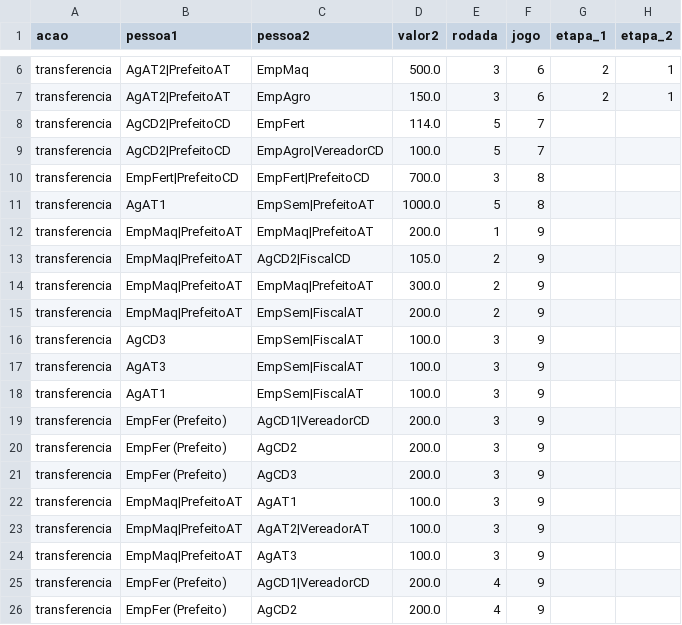
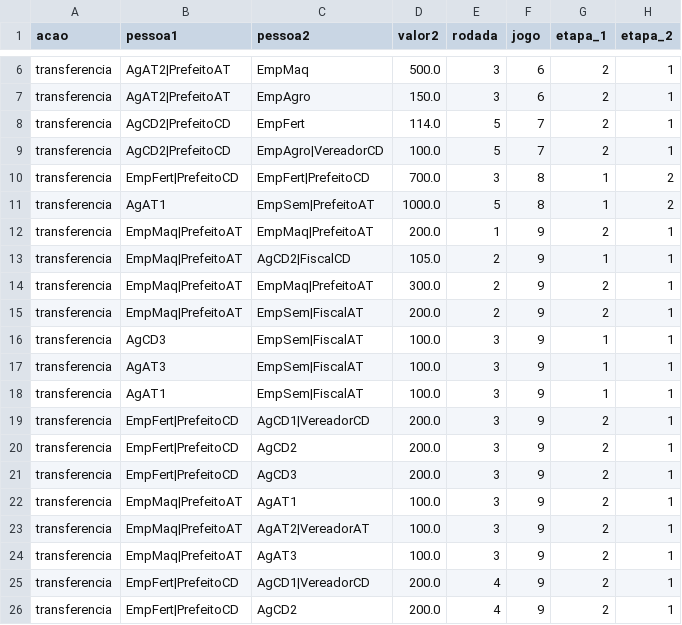
Before and after one commit to karinepestana/rpg-datasets-dissertacao, a CSV file: Dados_Gerais/transferencia.csv, drawn as a sheet; only a part is shown, gaps mark what is left out.

```diff
--- a/Dados_Gerais/transferencia.csv
+++ b/Dados_Gerais/transferencia.csv
@@ -7,20 +7,20 @@ transferencia,AgAT2|PrefeitoAT,EmpMaq,500.0,3,6,2,1
 transferencia,AgAT2|PrefeitoAT,EmpAgro,150.0,3,6,2,1
-transferencia,AgCD2|PrefeitoCD,EmpFert,114.0,5,7,,
-transferencia,AgCD2|PrefeitoCD,EmpAgro|VereadorCD,100.0,5,7,,
-transferencia,EmpFert|PrefeitoCD,EmpFert|PrefeitoCD,700.0,3,8,,
-transferencia,AgAT1,EmpSem|PrefeitoAT,1000.0,5,8,,
-transferencia,EmpMaq|PrefeitoAT,EmpMaq|PrefeitoAT,200.0,1,9,,
-transferencia,EmpMaq|PrefeitoAT,AgCD2|FiscalCD,105.0,2,9,,
-transferencia,EmpMaq|PrefeitoAT,EmpMaq|PrefeitoAT,300.0,2,9,,
-transferencia,EmpMaq|PrefeitoAT,EmpSem|FiscalAT,200.0,2,9,,
-transferencia,AgCD3,EmpSem|FiscalAT,100.0,3,9,,
-transferencia,AgAT3,EmpSem|FiscalAT,100.0,3,9,,
-transferencia,AgAT1,EmpSem|FiscalAT,100.0,3,9,,
-transferencia,EmpFer (Prefeito),AgCD1|VereadorCD,200.0,3,9,,
-transferencia,EmpFer (Prefeito),AgCD2,200.0,3,9,,
-transferencia,EmpFer (Prefeito),AgCD3,200.0,3,9,,
-transferencia,EmpMaq|PrefeitoAT,AgAT1,100.0,3,9,,
-transferencia,EmpMaq|PrefeitoAT,AgAT2|VereadorAT,100.0,3,9,,
-transferencia,EmpMaq|PrefeitoAT,AgAT3,100.0,3,9,,
-transferencia,EmpFer (Prefeito),AgCD1|VereadorCD,200.0,4,9,,
-transferencia,EmpFer (Prefeito),AgCD2,200.0,4,9,,
+transferencia,AgCD2|PrefeitoCD,EmpFert,114.0,5,7,2,1
+transferencia,AgCD2|PrefeitoCD,EmpAgro|VereadorCD,100.0,5,7,2,1
+transferencia,EmpFert|PrefeitoCD,EmpFert|PrefeitoCD,700.0,3,8,1,2
+transferencia,AgAT1,EmpSem|PrefeitoAT,1000.0,5,8,1,2
+transferencia,EmpMaq|PrefeitoAT,EmpMaq|PrefeitoAT,200.0,1,9,2,1
+transferencia,EmpMaq|PrefeitoAT,AgCD2|FiscalCD,105.0,2,9,1,1
+transferencia,EmpMaq|PrefeitoAT,EmpMaq|PrefeitoAT,300.0,2,9,2,1
+transferencia,EmpMaq|PrefeitoAT,EmpSem|FiscalAT,200.0,2,9,2,1
+transferencia,AgCD3,EmpSem|FiscalAT,100.0,3,9,1,1
+transferencia,AgAT3,EmpSem|FiscalAT,100.0,3,9,1,1
+transferencia,AgAT1,EmpSem|FiscalAT,100.0,3,9,1,1
+transferencia,EmpFert|PrefeitoCD,AgCD1|VereadorCD,200.0,3,9,2,1
+transferencia,EmpFert|PrefeitoCD,AgCD2,200.0,3,9,2,1
+transferencia,EmpFert|PrefeitoCD,AgCD3,200.0,3,9,2,1
+transferencia,EmpMaq|PrefeitoAT,AgAT1,100.0,3,9,2,1
+transferencia,EmpMaq|PrefeitoAT,AgAT2|VereadorAT,100.0,3,9,2,1
+transferencia,EmpMaq|PrefeitoAT,AgAT3,100.0,3,9,2,1
+transferencia,EmpFert|PrefeitoCD,AgCD1|VereadorCD,200.0,4,9,2,1
+transferencia,EmpFert|PrefeitoCD,AgCD2,200.0,4,9,2,1
```
Also changed, not shown: Dados_Gerais/imposto.csv, Dados_Gerais/multa.csv, 3 other files.
